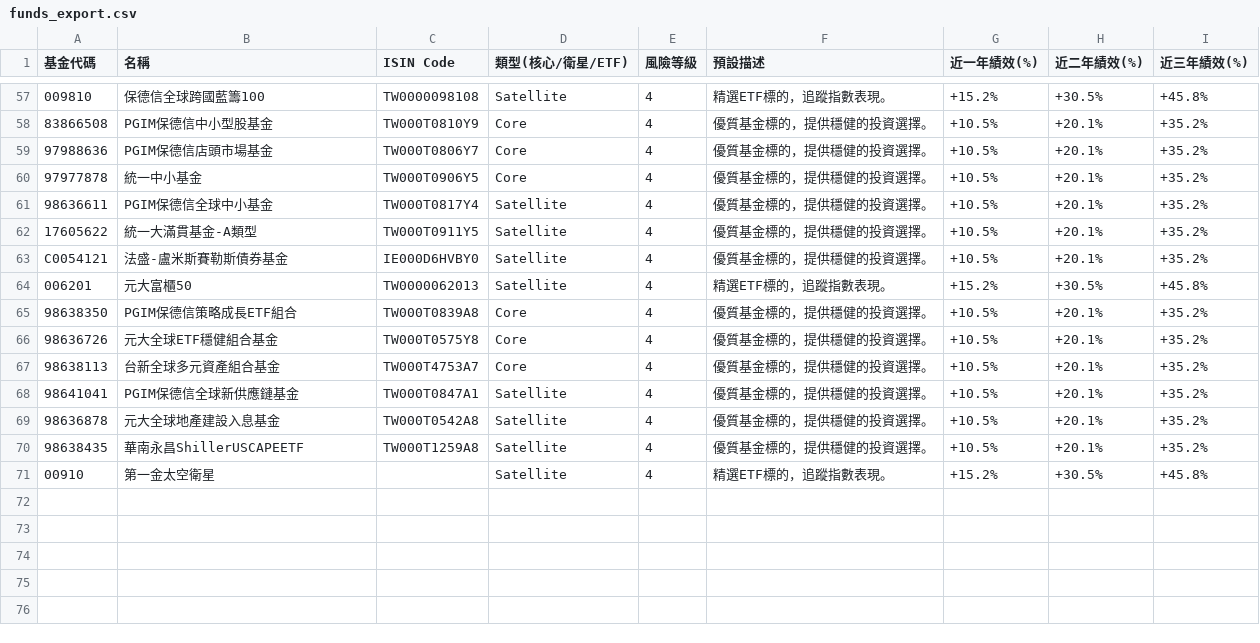
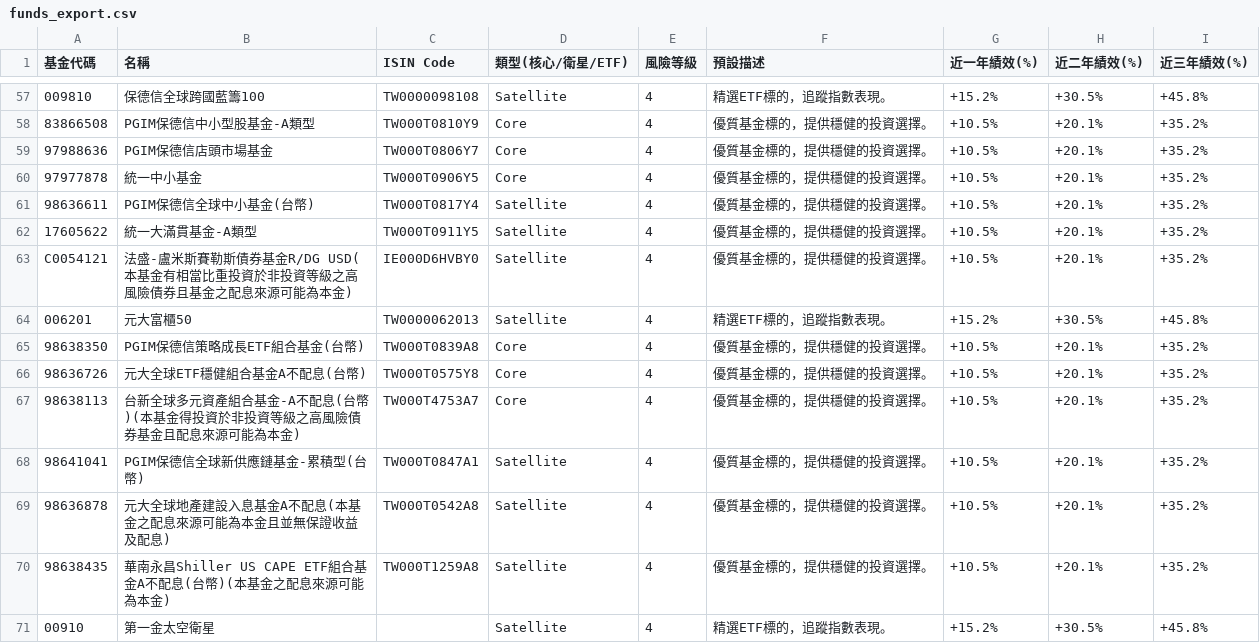
Before and after one commit to jerryhung-report/test30v2, a CSV file: public/funds_export.csv, drawn as a sheet; only a part is shown, gaps mark what is left out; the diff covers the shown part only; the diff names each change by its address in the sheet, - before the commit and + after, or states it on an @@ line.

```diff
--- a/public/funds_export.csv
+++ b/public/funds_export.csv
-B58 (名稱): PGIM保德信中小型股基金
+B58 (名稱): PGIM保德信中小型股基金-A類型
-B61 (名稱): PGIM保德信全球中小基金
+B61 (名稱): PGIM保德信全球中小基金(台幣)
-B63 (名稱): 法盛-盧米斯賽勒斯債券基金
+B63 (名稱): 法盛-盧米斯賽勒斯債券基金R/DG USD(本基金有相當比重投資於非投資等級之高風險債券且基金之配息來源可能為本金)
-B65 (名稱): PGIM保德信策略成長ETF組合
+B65 (名稱): PGIM保德信策略成長ETF組合基金(台幣)
-B66 (名稱): 元大全球ETF穩健組合基金
+B66 (名稱): 元大全球ETF穩健組合基金A不配息(台幣)
-B67 (名稱): 台新全球多元資產組合基金
+B67 (名稱): 台新全球多元資產組合基金-A不配息(台幣)(本基金得投資於非投資等級之高風險債券基金且配息來源可能為本金)
-B68 (名稱): PGIM保德信全球新供應鏈基金
+B68 (名稱): PGIM保德信全球新供應鏈基金-累積型(台幣)
-B69 (名稱): 元大全球地產建設入息基金
+B69 (名稱): 元大全球地產建設入息基金A不配息(本基金之配息來源可能為本金且並無保證收益及配息)
-B70 (名稱): 華南永昌ShillerUSCAPEETF
+B70 (名稱): 華南永昌Shiller US CAPE ETF組合基金A不配息(台幣)(本基金之配息來源可能為本金)
```
Also changed, not shown: 42 edited cells elsewhere in this file, public/fund_mapping.csv, public/funds_reference.csv, 6 other files.
